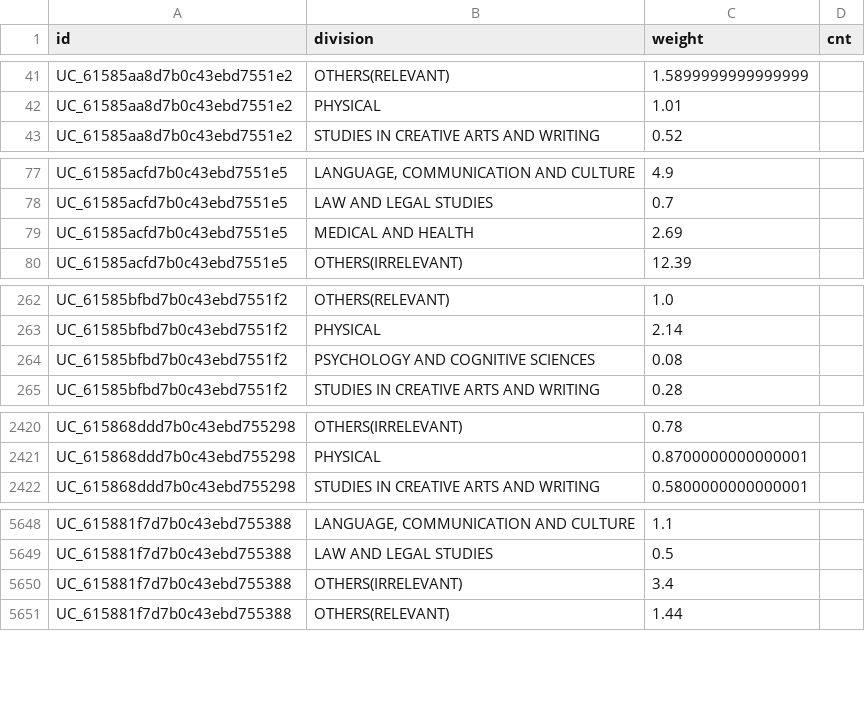
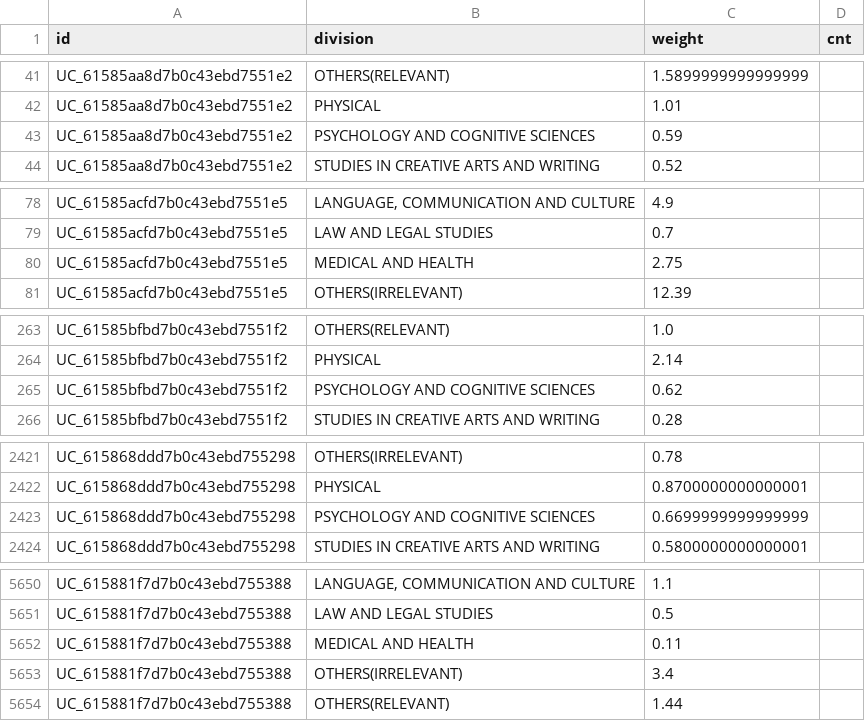
Before and after one commit to PipelineBot01/TendersPlus, a CSV file: matcher/researcher/assets/researcher_division.csv, drawn as a sheet; only a part is shown, gaps mark what is left out; the diff covers the shown part only.

```diff
--- a/matcher/researcher/assets/researcher_division.csv
+++ b/matcher/researcher/assets/researcher_division.csv
@@ -42,2 +42,3 @@ UC_61585aa8d7b0c43ebd7551e2,OTHERS(RELEVANT),1.5899999999999999,
 UC_61585aa8d7b0c43ebd7551e2,PHYSICAL,1.01,
+UC_61585aa8d7b0c43ebd7551e2,PSYCHOLOGY AND COGNITIVE SCIENCES,0.59,
 UC_61585aa8d7b0c43ebd7551e2,STUDIES IN CREATIVE ARTS AND WRITING,0.52,
@@ -78,3 +79,3 @@ UC_61585acfd7b0c43ebd7551e5,"LANGUAGE, COMMUNICATION AND CULTURE",4.9,
 UC_61585acfd7b0c43ebd7551e5,LAW AND LEGAL STUDIES,0.7,
-UC_61585acfd7b0c43ebd7551e5,MEDICAL AND HEALTH,2.69,
+UC_61585acfd7b0c43ebd7551e5,MEDICAL AND HEALTH,2.75,
 UC_61585acfd7b0c43ebd7551e5,OTHERS(IRRELEVANT),12.39,
@@ -263,3 +264,3 @@ UC_61585bfbd7b0c43ebd7551f2,OTHERS(RELEVANT),1.0,
 UC_61585bfbd7b0c43ebd7551f2,PHYSICAL,2.14,
-UC_61585bfbd7b0c43ebd7551f2,PSYCHOLOGY AND COGNITIVE SCIENCES,0.08,
+UC_61585bfbd7b0c43ebd7551f2,PSYCHOLOGY AND COGNITIVE SCIENCES,0.62,
 UC_61585bfbd7b0c43ebd7551f2,STUDIES IN CREATIVE ARTS AND WRITING,0.28,
@@ -2421,2 +2422,3 @@ UC_615868ddd7b0c43ebd755298,OTHERS(IRRELEVANT),0.78,
 UC_615868ddd7b0c43ebd755298,PHYSICAL,0.8700000000000001,
+UC_615868ddd7b0c43ebd755298,PSYCHOLOGY AND COGNITIVE SCIENCES,0.6699999999999999,
 UC_615868ddd7b0c43ebd755298,STUDIES IN CREATIVE ARTS AND WRITING,0.5800000000000001,
@@ -5649,2 +5651,3 @@ UC_615881f7d7b0c43ebd755388,"LANGUAGE, COMMUNICATION AND CULTURE",1.1,
 UC_615881f7d7b0c43ebd755388,LAW AND LEGAL STUDIES,0.5,
+UC_615881f7d7b0c43ebd755388,MEDICAL AND HEALTH,0.11,
 UC_615881f7d7b0c43ebd755388,OTHERS(IRRELEVANT),3.4,
```
Also changed, not shown: 15 edited cells elsewhere in this file, matcher/researcher/assets/reg_researcher_info.csv, matcher/researcher/assets/researcher_action.csv, 1 other file.
